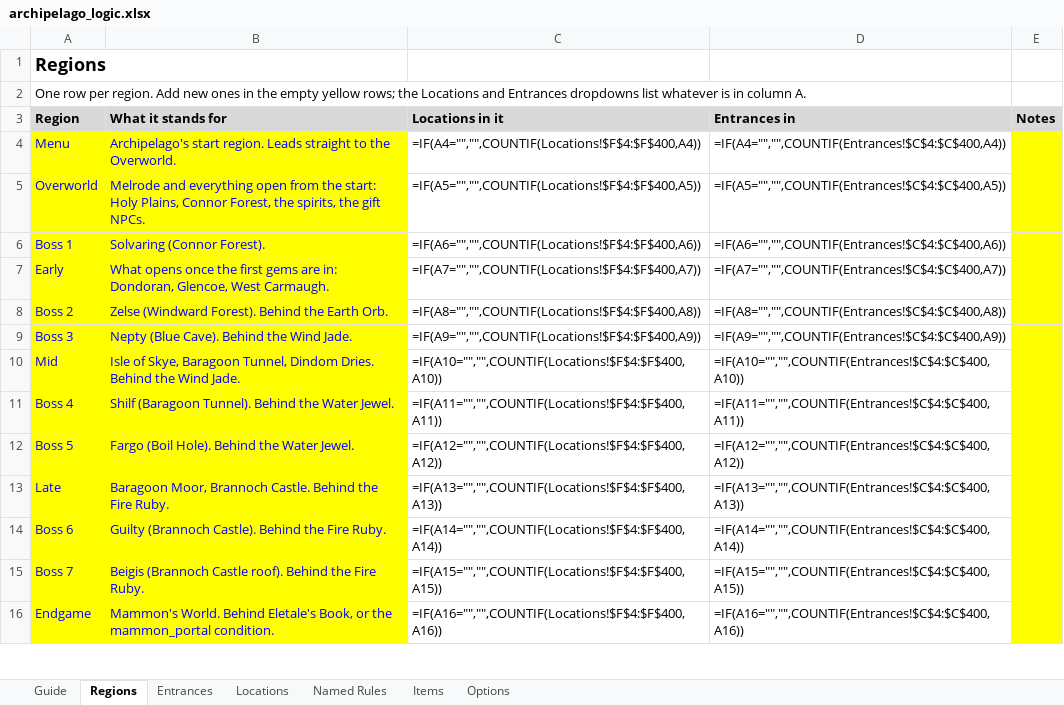
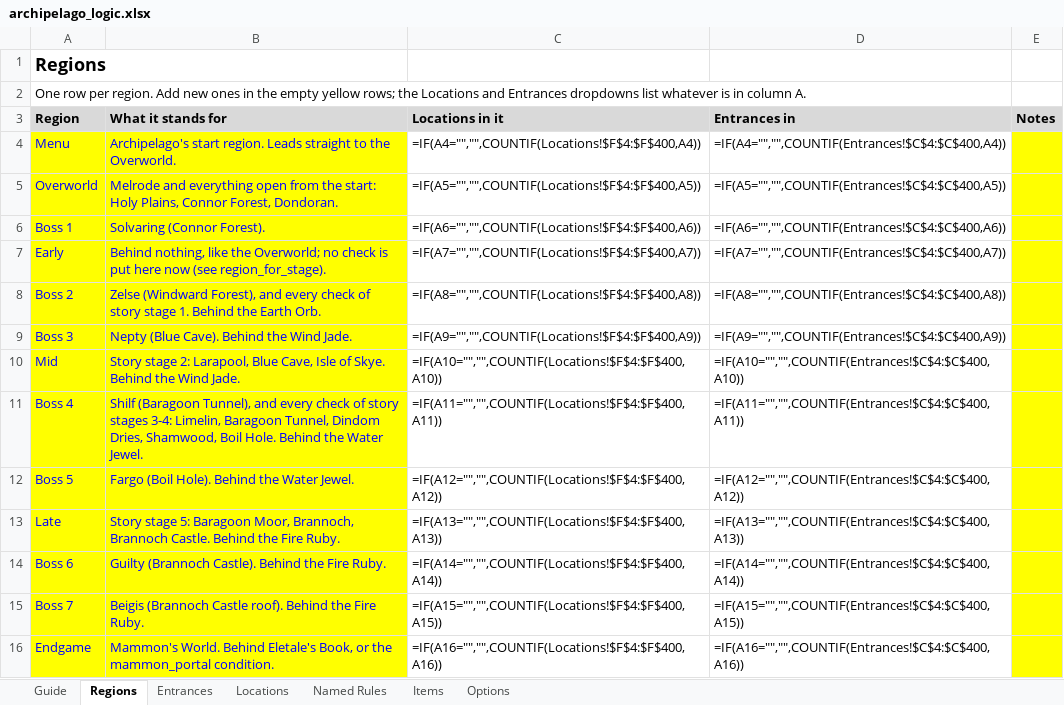
Before and after one commit to FuzzynessUK/Quest64-Recomp, an Excel workbook: DOCS/archipelago_logic.xlsx, sheet Regions, drawn as a sheet; only a part is shown; values as stored, in another font and other column widths than the file's, no borders; formulas without a stored value are shown as written; the diff names each change by its address in the sheet, - before the commit and + after, or states it on an @@ line.

```diff
--- a/DOCS/archipelago_logic.xlsx (sheet Regions)
+++ b/DOCS/archipelago_logic.xlsx (sheet Regions)
-B5 (What it stands for): …Connor Forest, the spirits, the gift NPCs.
+B5 (What it stands for): …Connor Forest, Dondoran.
-B7 (What it stands for): What opens once the first gems are in: Dondoran, Glencoe, West Carmaugh.
+B7 (What it stands for): Behind nothing, like the Overworld; no check is put here now (see region_for_stage).
-B8 (What it stands for): Zelse (Windward Forest). Behind the…
+B8 (What it stands for): Zelse (Windward Forest), and every check of story stage 1. Behind the…
-B10 (What it stands for): Isle of Skye, Baragoon Tunnel, Dindom Dries. Behind the…
+B10 (What it stands for): Story stage 2: Larapool, Blue Cave, Isle of Skye. Behind the…
-B11 (What it stands for): Shilf (Baragoon Tunnel). Behind the…
+B11 (What it stands for): Shilf (Baragoon Tunnel), and every check of story stages 3-4: Limelin, Baragoon Tunnel, Dindom Dries, Shamwood, Boil Hole. Behind the…
-B13 (What it stands for): Baragoon Moor, Brannoch Castle.…
+B13 (What it stands for): Story stage 5: Baragoon Moor, Brannoch, Brannoch Castle.…
```
Also changed, not shown: sheet Locations, sheet Options, sheet Named Rules, sheet Guide, sheet Entrances, 17 other files.
